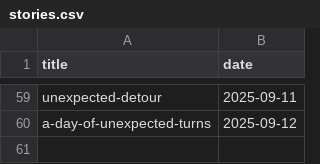
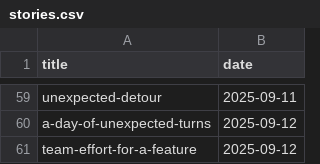
Before and after one commit to muhfaris/english-vocabulary, a CSV file: stories.csv, drawn as a sheet; only a part is shown, gaps mark what is left out.

```diff
--- a/stories.csv
+++ b/stories.csv
@@ -60 +60,2 @@ unexpected-detour,2025-09-11
 a-day-of-unexpected-turns,2025-09-12
+team-effort-for-a-feature,2025-09-12
```
Also changed, not shown: vocabularies.csv, 2 other files.
